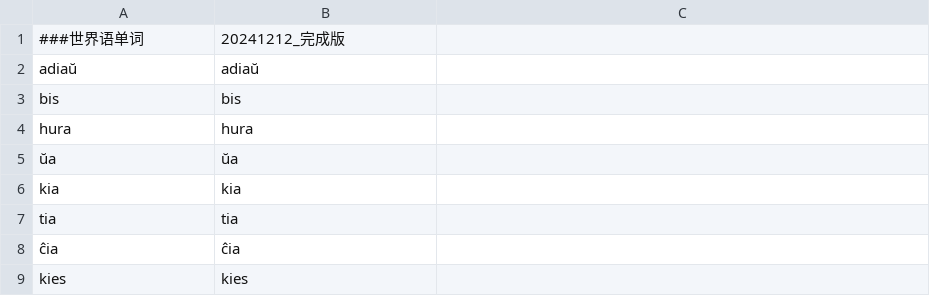
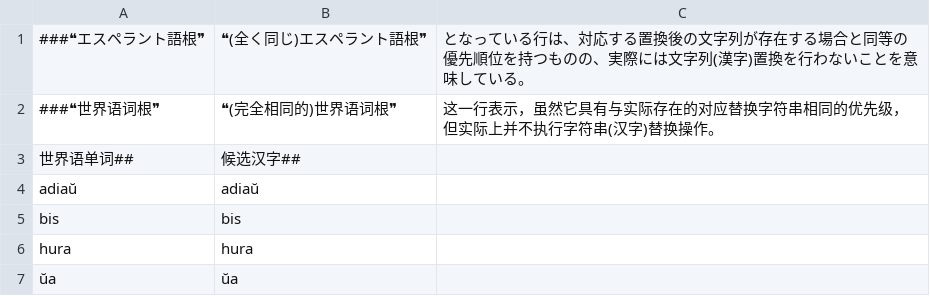
Before and after one commit to Takatakatake/Esperanto-Kanji-Converter-and-Ruby-Annotation-Tool-Beta, a CSV file: Appの运行に使用する各类文件/Mingeo先生版 世界语词根-汉字对应列表.csv, drawn as a sheet; only a part is shown; the shorter side is filled out with more unchanged rows; removed rows and columns are numbered as before the commit, all else as after; the diff names each change by its address in the sheet, - before the commit and + after, or states it on an @@ line.

```diff
--- a/Appの运行に使用する各类文件/Mingeo先生版 世界语词根-汉字对应列表.csv
+++ b/Appの运行に使用する各类文件/Mingeo先生版 世界语词根-汉字对应列表.csv
-row 1: ###世界语单词 | 20241212_完成版
+row 1: ###❝エスペラント語根❞ | ❝(全く同じ)エスペラント語根❞ | となっている行は、対応する置換後の文字列が存在する場合と同等の優先順位を持つものの、実際には文字列(漢字)置換を行わないことを意味している。
+row 2: ###❝世界语词根❞ | ❝(完全相同的)世界语词根❞ | 这一行表示，虽然它具有与实际存在的对应替换字符串相同的优先级，但实际上并不执行字符串(汉字)替换操作。
+row 3: 世界语单词## | 候选汉字##
```
Also changed, not shown: Appの运行に使用する各类文件/Корни эсперанто – список с русским переводом и руби.csv, Appの运行に使用する各类文件/エスペラント語根-日本語訳ルビ対応リスト.csv, 3 other files.
